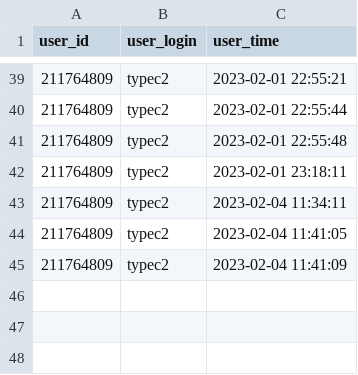
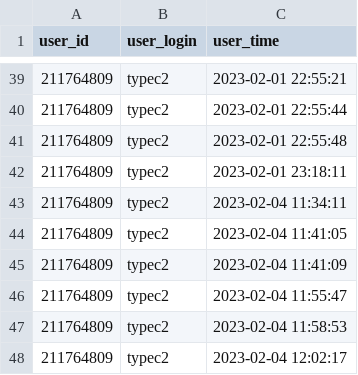
Before and after one commit to 2002saha/GB_PYTHON, a CSV file: new_tg_bot/logs/log.csv, drawn as a sheet; only a part is shown, gaps mark what is left out; the diff names each change by its address in the sheet, - before the commit and + after, or states it on an @@ line.

Commit message:
финалка

```diff
--- a/new_tg_bot/logs/log.csv
+++ b/new_tg_bot/logs/log.csv
+row 46: 211764809 | typec2 | 2023-02-04 11:55:47
+row 47: 211764809 | typec2 | 2023-02-04 11:58:53
+row 48: 211764809 | typec2 | 2023-02-04 12:02:17
```
